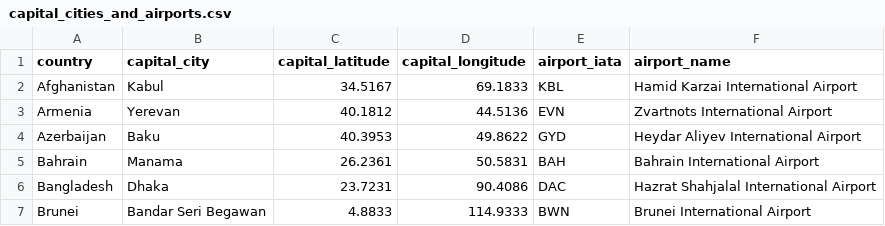
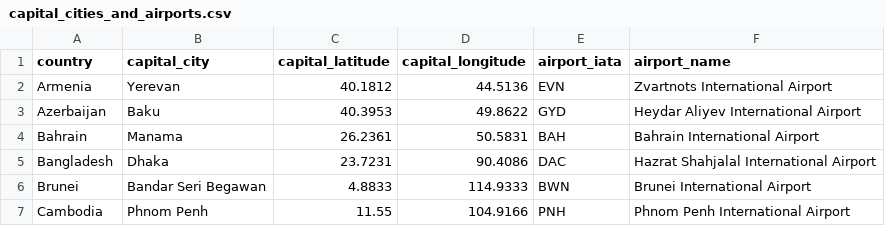
Before and after one commit to vdelimad/tsb-with-reinforcement-learning, a CSV file: Data/capital_cities_and_airports.csv, drawn as a sheet; only a part is shown; the shorter side is filled out with more unchanged rows; the diff names each change by its address in the sheet, - before the commit and + after, or states it on an @@ line.

Commit message:
checkpoint after data collection

```diff
--- a/Data/capital_cities_and_airports.csv
+++ b/Data/capital_cities_and_airports.csv
-row 2: Afghanistan | Kabul | 34.5167 | 69.1833 | KBL | Hamid Karzai International Airport
```
Also changed, not shown: 4 other files.
